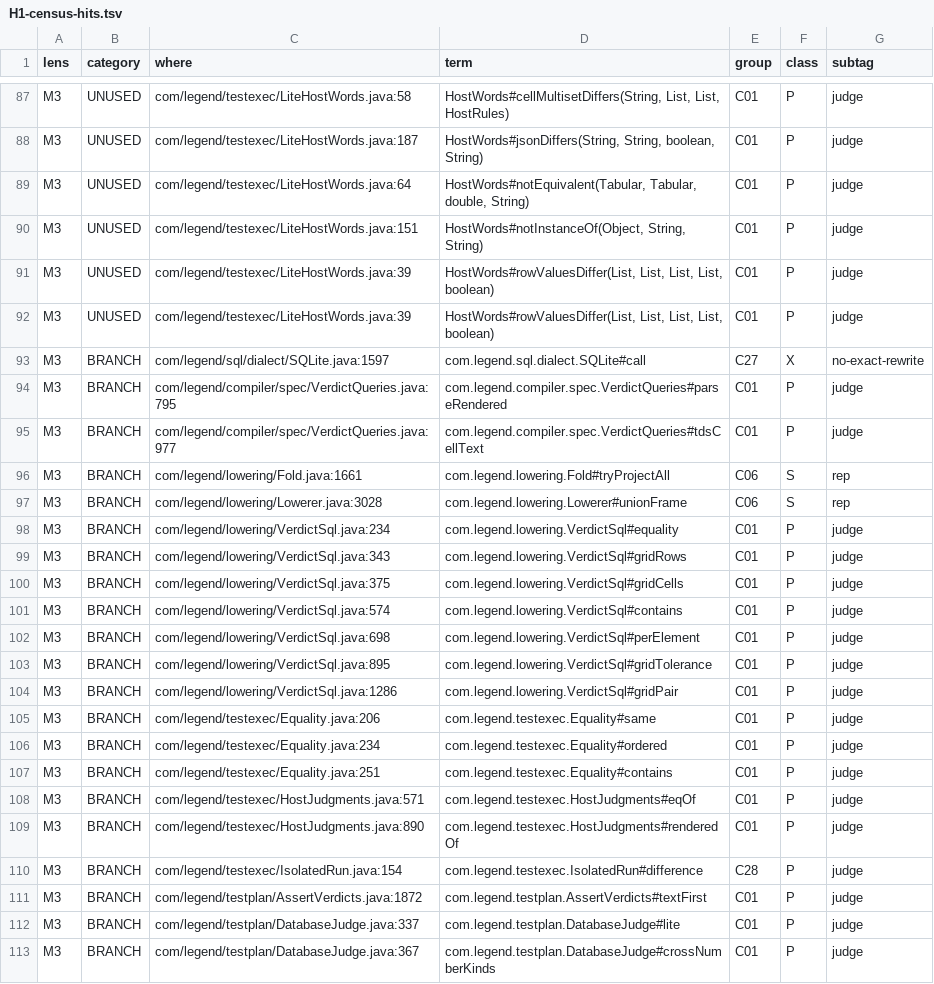
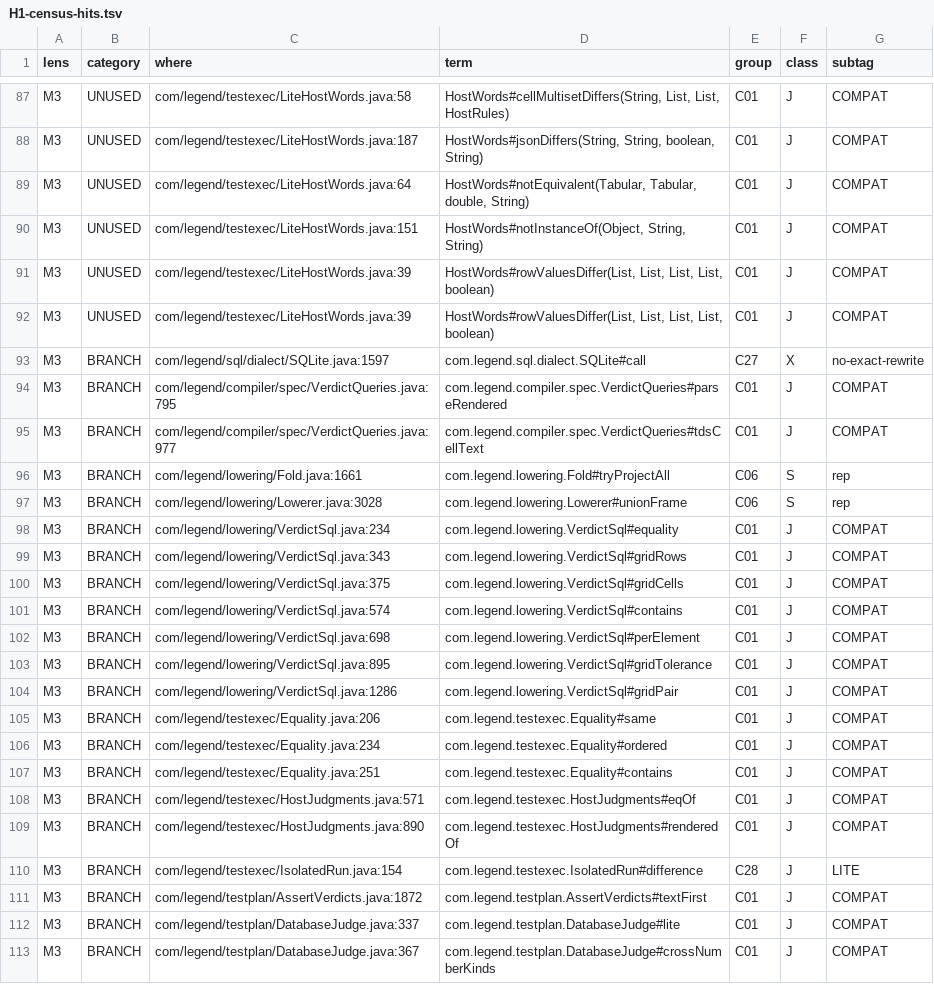
Before and after one commit to neema2/legend-lite, a TSV file: docs/records/compat-homework/H1-census-hits.tsv, drawn as a sheet; only a part is shown, gaps mark what is left out; the diff covers the shown part only; the diff names each change by its address in the sheet, - before the commit and + after, or states it on an @@ line.

```diff
--- a/docs/records/compat-homework/H1-census-hits.tsv
+++ b/docs/records/compat-homework/H1-census-hits.tsv
-F87:F92 (class): P
+F87:F92 (class): J
-G87:G92 (subtag): judge
+G87:G92 (subtag): COMPAT
-F94:F95 (class): P
+F94:F95 (class): J
-G94:G95 (subtag): judge
+G94:G95 (subtag): COMPAT
-F98:F113 (class): P
+F98:F113 (class): J
-G98:G109 (subtag): judge
+G98:G109 (subtag): COMPAT
-G110 (subtag): judge
+G110 (subtag): LITE
-G111:G113 (subtag): judge
+G111:G113 (subtag): COMPAT
```
Also changed, not shown: 56 edited cells elsewhere in this file, docs/records/compat-homework/H1-differences.tsv, 1 other file.
